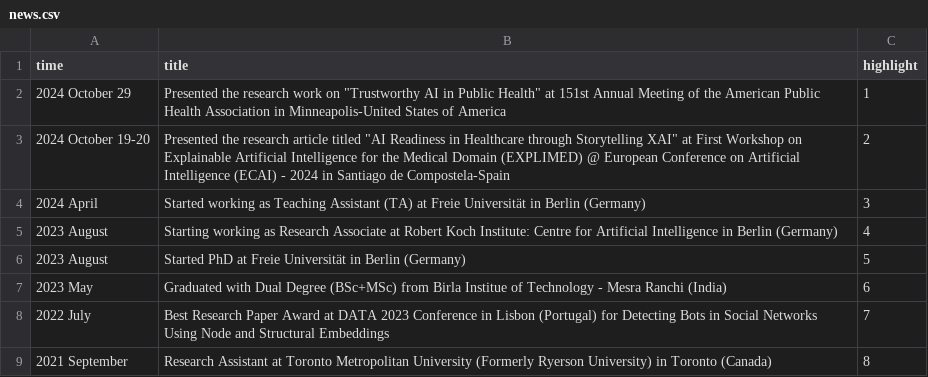
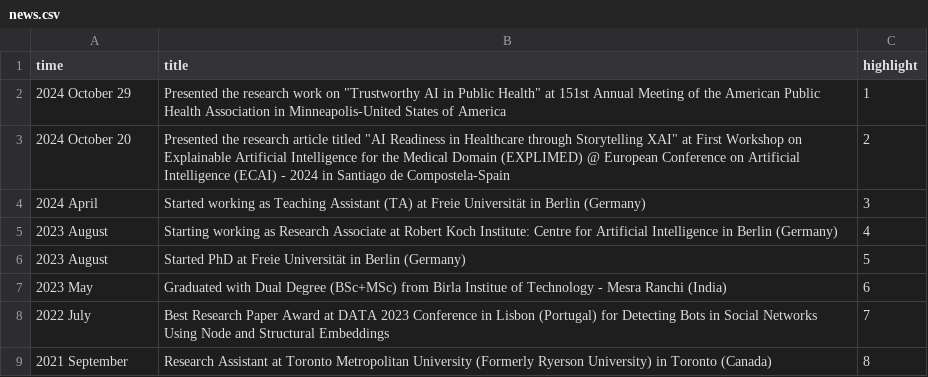
Before and after one commit to dubeyakshat07/dubeyakshat07.github.io, a CSV file: _data/news.csv, drawn as a sheet.

Commit message:
Update news.csv

```diff
--- a/_data/news.csv
+++ b/_data/news.csv
@@ -2,3 +2,3 @@ time,title,highlight
 2024 October 29, Presented the research work on "Trustworthy AI in Public Health" at 151st Annual Meeting of the American Public Health Association in Minneapolis-United States of America, 1
-2024 October 19-20, Presented the research article titled "AI Readiness in Healthcare through Storytelling XAI" at First Workshop on Explainable Artificial Intelligence for the Medical Domain (EXPLIMED) @ European Conference on Artificial Intelligence (ECAI) - 2024 in Santiago de Compostela-Spain,2
+2024 October 20, Presented the research article titled "AI Readiness in Healthcare through Storytelling XAI" at First Workshop on Explainable Artificial Intelligence for the Medical Domain (EXPLIMED) @ European Conference on Artificial Intelligence (ECAI) - 2024 in Santiago de Compostela-Spain,2
 2024 April, Started working as Teaching Assistant (TA) at Freie Universität in Berlin (Germany), 3
```
